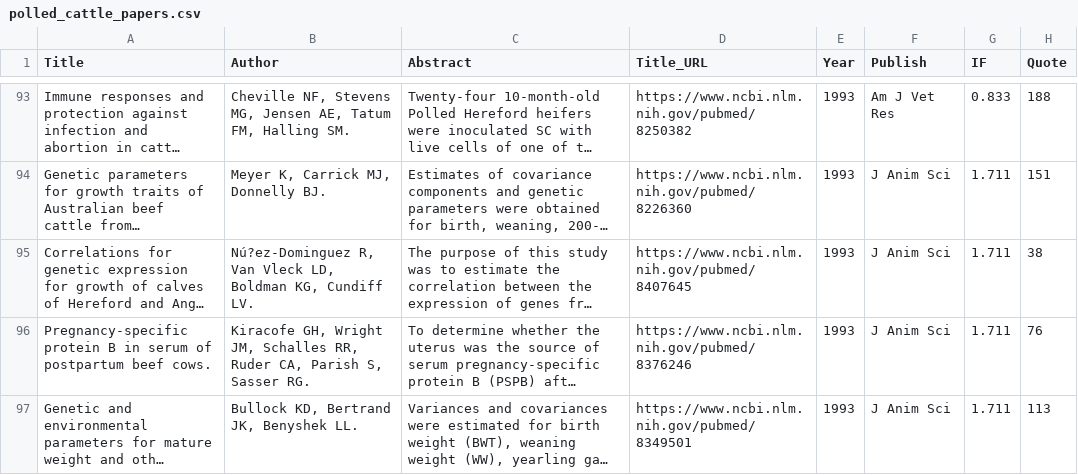
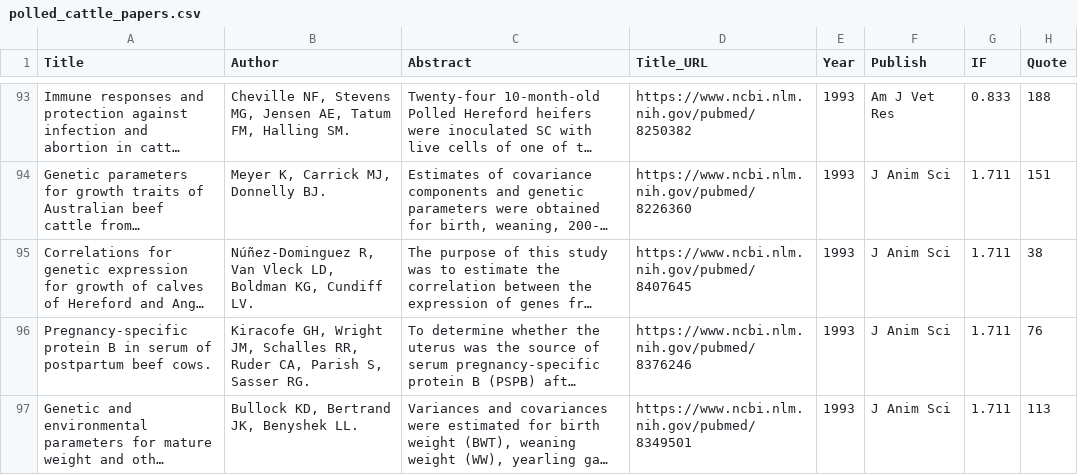
Before and after one commit to llhy60/PubMed_spider, a CSV file: polled_cattle_papers.csv, drawn as a sheet; only a part is shown, gaps mark what is left out; long unchanged cells end in …; the diff covers the shown part only; the diff names each change by its address in the sheet, - before the commit and + after, or states it on an @@ line.

```diff
--- a/polled_cattle_papers.csv
+++ b/polled_cattle_papers.csv
-B95 (Author): Nú?ez-Dominguez R, Van…
+B95 (Author): Núñez-Dominguez R, Van…
```
Also changed, not shown: 23 edited cells elsewhere in this file.
